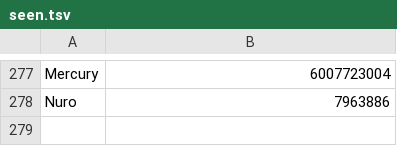
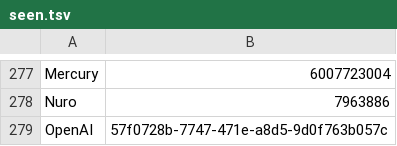
Before and after one commit to swapnilsurdi/jobscanner, a TSV file: data/seen.tsv, drawn as a sheet; only a part is shown, gaps mark what is left out; the diff names each change by its address in the sheet, - before the commit and + after, or states it on an @@ line.

```diff
--- a/data/seen.tsv
+++ b/data/seen.tsv
+row 279: OpenAI | 57f0728b-7747-471e-a8d5-9d0f763b057c
```
Also changed, not shown: 5 other files.
